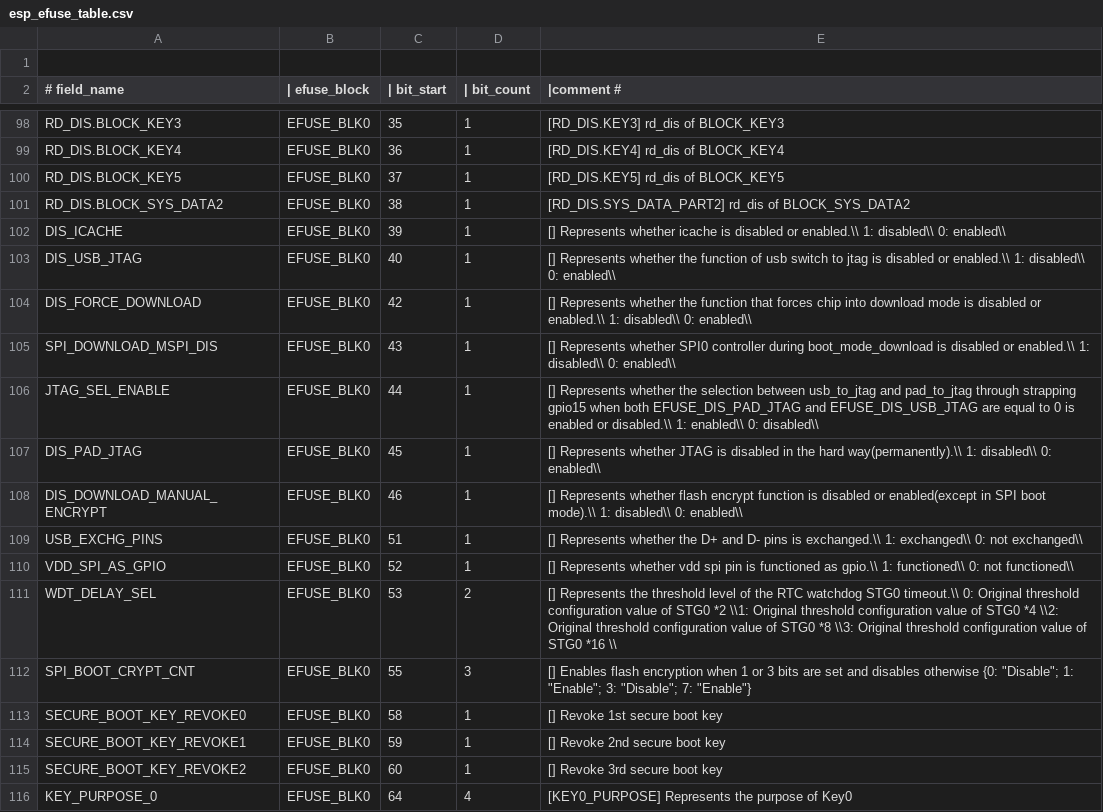
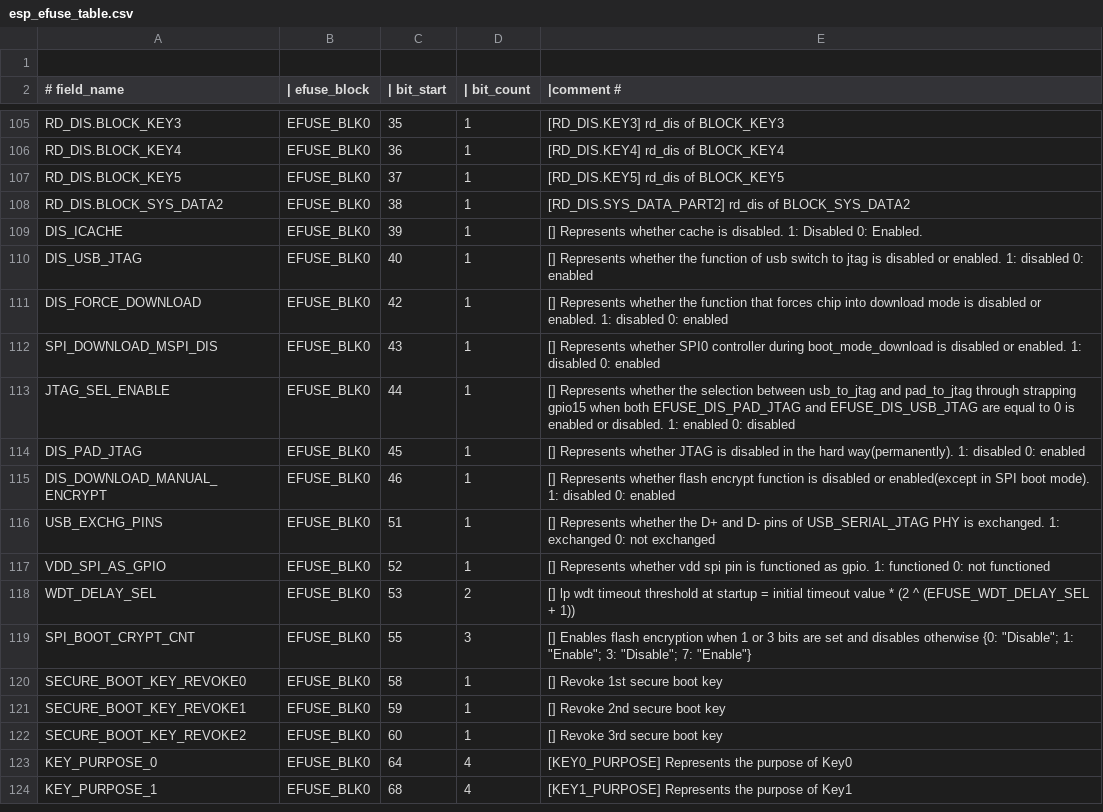
Before and after one commit to fdcavalcanti/esp-hal-3rdparty, a CSV file: components/efuse/esp32c61/esp_efuse_table.csv, drawn as a sheet; only a part is shown, gaps mark what is left out; the shorter side is filled out with more unchanged rows; the diff covers the shown part only.

Commit message:
feat(efuse): Adds efuses for ESP32-C61 ECO3

```diff
--- a/components/efuse/esp32c61/esp_efuse_table.csv
+++ b/components/efuse/esp32c61/esp_efuse_table.csv
@@ -101,12 +108,12 @@ RD_DIS.BLOCK_KEY5,                               EFUSE_BLK0,  37,   1, [RD_DIS.K
 RD_DIS.BLOCK_SYS_DATA2,                          EFUSE_BLK0,  38,   1, [RD_DIS.SYS_DATA_PART2] rd_dis of BLOCK_SYS_DATA2
-DIS_ICACHE,                                      EFUSE_BLK0,  39,   1, [] Represents whether icache is disabled or enabled.\\ 1: disabled\\ 0: enabled\\
-DIS_USB_JTAG,                                    EFUSE_BLK0,  40,   1, [] Represents whether the function of usb switch to jtag is disabled or enabled.\\ 1: disabled\\ 0: enabled\\
-DIS_FORCE_DOWNLOAD,                              EFUSE_BLK0,  42,   1, [] Represents whether the function that forces chip into download mode is disabled or enabled.\\ 1: disabled\\ 0: enabled\\
-SPI_DOWNLOAD_MSPI_DIS,                           EFUSE_BLK0,  43,   1, [] Represents whether SPI0 controller during boot_mode_download is disabled or enabled.\\ 1: disabled\\ 0: enabled\\
-JTAG_SEL_ENABLE,                                 EFUSE_BLK0,  44,   1, [] Represents whether the selection between usb_to_jtag and pad_to_jtag through strapping gpio15 when both EFUSE_DIS_PAD_JTAG and EFUSE_DIS_USB_JTAG are equal to 0 is enabled or disabled.\\ 1: enabled\\ 0: disabled\\
-DIS_PAD_JTAG,                                    EFUSE_BLK0,  45,   1, [] Represents whether JTAG is disabled in the hard way(permanently).\\ 1: disabled\\ 0: enabled\\
-DIS_DOWNLOAD_MANUAL_ENCRYPT,                     EFUSE_BLK0,  46,   1, [] Represents whether flash encrypt function is disabled or enabled(except in SPI boot mode).\\ 1: disabled\\ 0: enabled\\
-USB_EXCHG_PINS,                                  EFUSE_BLK0,  51,   1, [] Represents whether the D+ and D- pins is exchanged.\\ 1: exchanged\\ 0: not exchanged\\
-VDD_SPI_AS_GPIO,                                 EFUSE_BLK0,  52,   1, [] Represents whether vdd spi pin is functioned as gpio.\\ 1: functioned\\ 0: not functioned\\
-WDT_DELAY_SEL,                                   EFUSE_BLK0,  53,   2, [] Represents the threshold level of the RTC watchdog STG0 timeout.\\ 0: Original threshold configuration value of STG0 *2 \\1: Original threshold configuration value of STG0 *4 \\2: Original threshold configuration value of STG0 *8 \\3: Original threshold configuration value of STG0 *16 \\
+DIS_ICACHE,                                      EFUSE_BLK0,  39,   1, [] Represents whether cache is disabled. 1: Disabled 0: Enabled.
+DIS_USB_JTAG,                                    EFUSE_BLK0,  40,   1, [] Represents whether the function of usb switch to jtag is disabled or enabled. 1: disabled 0: enabled
+DIS_FORCE_DOWNLOAD,                              EFUSE_BLK0,  42,   1, [] Represents whether the function that forces chip into download mode is disabled or enabled. 1: disabled 0: enabled
+SPI_DOWNLOAD_MSPI_DIS,                           EFUSE_BLK0,  43,   1, [] Represents whether SPI0 controller during boot_mode_download is disabled or enabled. 1: disabled 0: enabled
+JTAG_SEL_ENABLE,                                 EFUSE_BLK0,  44,   1, [] Represents whether the selection between usb_to_jtag and pad_to_jtag through strapping gpio15 when both EFUSE_DIS_PAD_JTAG and EFUSE_DIS_USB_JTAG are equal to 0 is enabled or disabled. 1: enabled 0: disabled
+DIS_PAD_JTAG,                                    EFUSE_BLK0,  45,   1, [] Represents whether JTAG is disabled in the hard way(permanently). 1: disabled 0: enabled
+DIS_DOWNLOAD_MANUAL_ENCRYPT,                     EFUSE_BLK0,  46,   1, [] Represents whether flash encrypt function is disabled or enabled(except in SPI boot mode). 1: disabled 0: enabled
+USB_EXCHG_PINS,                                  EFUSE_BLK0,  51,   1, [] Represents whether the D+ and D- pins of USB_SERIAL_JTAG PHY is exchanged. 1: exchanged 0: not exchanged
+VDD_SPI_AS_GPIO,                                 EFUSE_BLK0,  52,   1, [] Represents whether vdd spi pin is functioned as gpio. 1: functioned 0: not functioned
+WDT_DELAY_SEL,                                   EFUSE_BLK0,  53,   2, [] lp wdt timeout threshold at startup = initial timeout value * (2 ^ (EFUSE_WDT_DELAY_SEL + 1))
 SPI_BOOT_CRYPT_CNT,                              EFUSE_BLK0,  55,   3, [] Enables flash encryption when 1 or 3 bits are set and disables otherwise {0: "Disable"; 1: "Enable"; 3: "Disable"; 7: "Enable"}
```
Also changed, not shown: 19 added rows and 14 edited cells elsewhere in this file, 4 other files.
